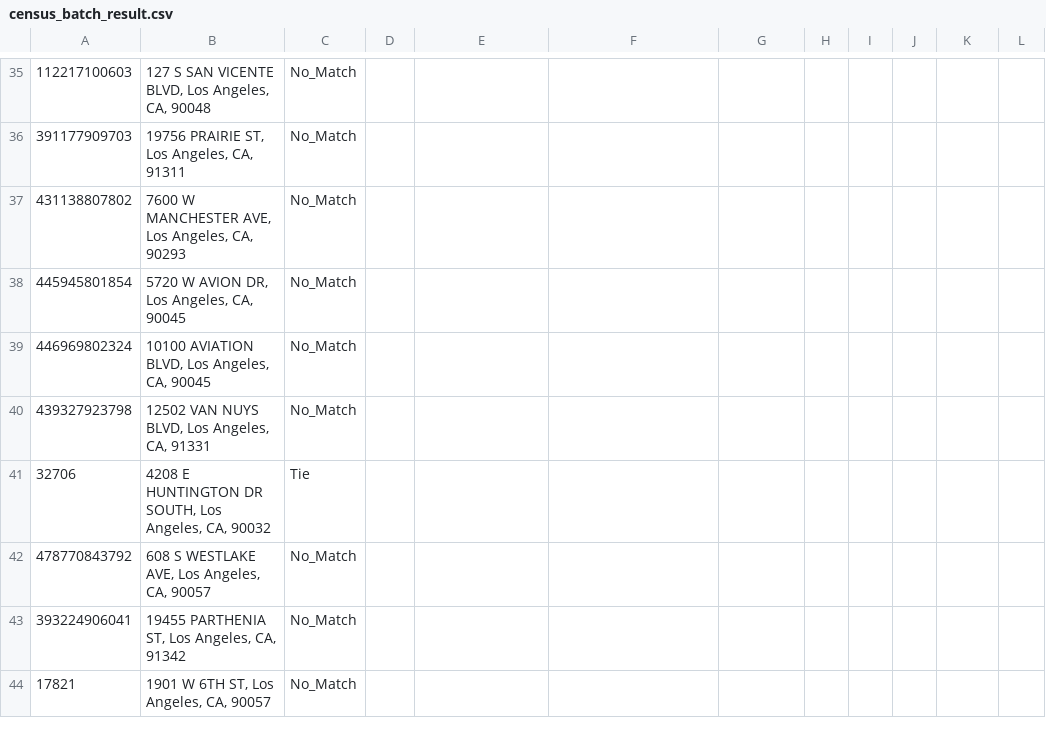
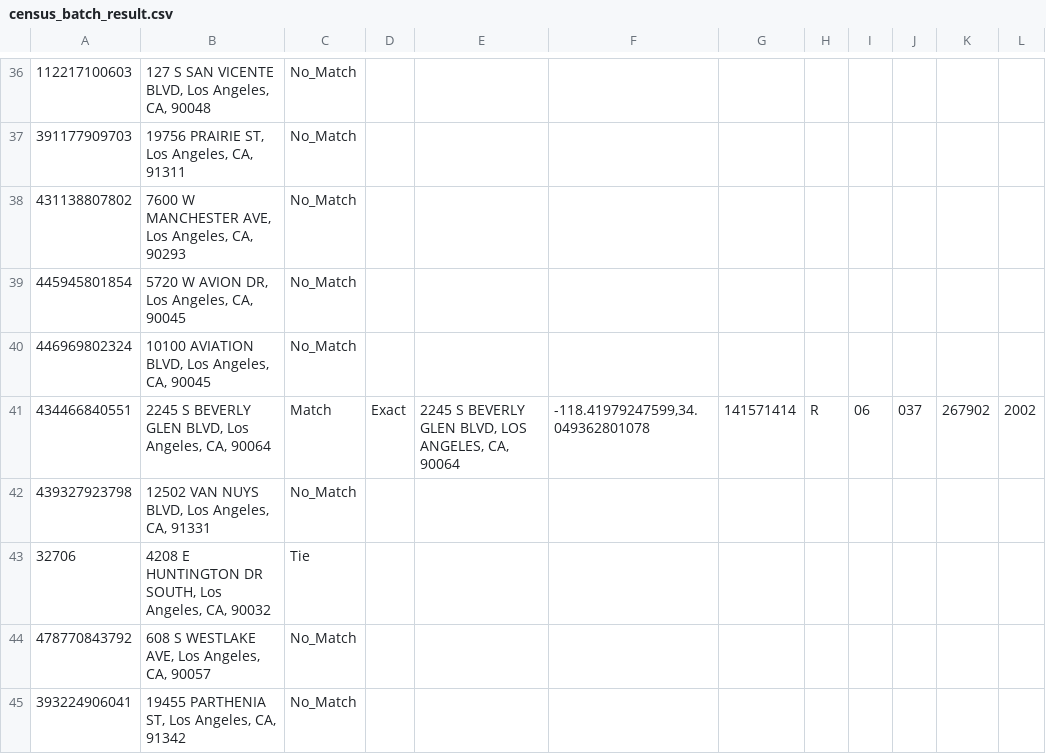
Before and after one commit to nithideiv/la-energy-audit-prioritization, a CSV file: data/raw/census_batch_result.csv, drawn as a sheet; only a part is shown, gaps mark what is left out; the shorter side is filled out with more unchanged rows; the diff covers the shown part only; the diff names each change by its address in the sheet, - before the commit and + after, or states it on an @@ line.

Commit message:
updated data set with graphs

```diff
--- a/data/raw/census_batch_result.csv
+++ b/data/raw/census_batch_result.csv
+row 41: 434466840551 | 2245 S BEVERLY GLEN BLVD, Los Angeles, CA, 90064 | Match | Exact | 2245 S BEVERLY GLEN BLVD, LOS ANGELES, CA, 90064 | -118.41979247599,34.049362801078 | 141571414 | R | 06 | 037 | 267902 | 2002
```
Also changed, not shown: 12 added rows elsewhere in this file, data/interim/census_batch_input.csv, data/interim/geocodes.csv, 27 other files.
